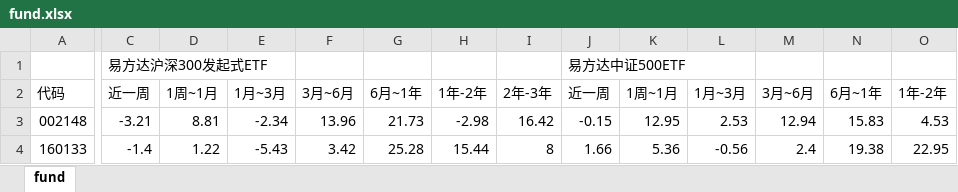
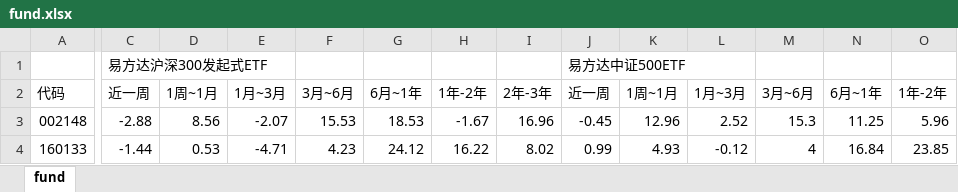
Before and after one commit to sorahjy/fund-excess-returns-checker, an Excel workbook: fund.xlsx, sheet fund, drawn as a sheet; only a part is shown, gaps mark what is left out; values as stored, in another font and other column widths than the file's, no cell formats; the diff covers the shown part only; the diff names each change by its address in the sheet, - before the commit and + after, or states it on an @@ line.

```diff
--- a/fund.xlsx (sheet fund)
+++ b/fund.xlsx (sheet fund)
-C3: -3.21
+C3: -2.88
-D3: 8.81
+D3: 8.56
-E3: -2.34
+E3: -2.07
-F3: 13.96
+F3: 15.53
-G3: 21.73
+G3: 18.53
-H3: -2.98
+H3: -1.67
-I3: 16.42
+I3: 16.96
-J3: -0.15
+J3: -0.45
-K3: 12.95
+K3: 12.96
-L3: 2.53
+L3: 2.52
-M3: 12.94
+M3: 15.3
-N3: 15.83
+N3: 11.25
-O3: 4.53
+O3: 5.96
-C4: -1.4
+C4: -1.44
-D4: 1.22
+D4: 0.53
-E4: -5.43
+E4: -4.71
-F4: 3.42
+F4: 4.23
-G4: 25.28
+G4: 24.12
-H4: 15.44
+H4: 16.22
-I4: 8
+I4: 8.02
-J4: 1.66
+J4: 0.99
-K4: 5.36
+K4: 4.93
-L4: -0.56
+L4: -0.12
-M4: 2.4
+M4: 4
-N4: 19.38
+N4: 16.84
-O4: 22.95
+O4: 23.85
```
Also changed, not shown: 1 added row, 1 removed row and 473 edited cells elsewhere in this sheet, cell formats, 3 other files.
